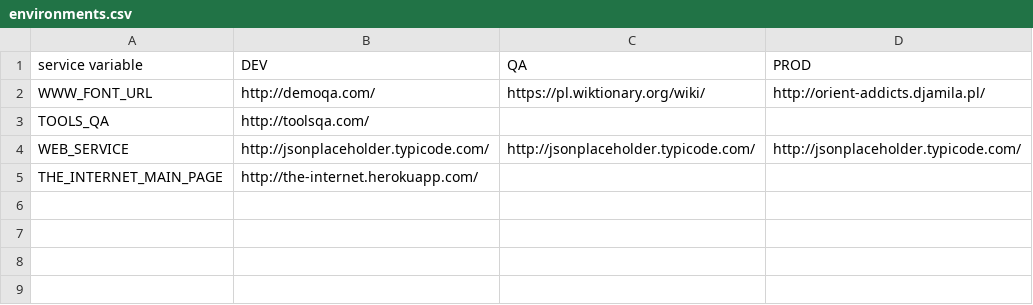
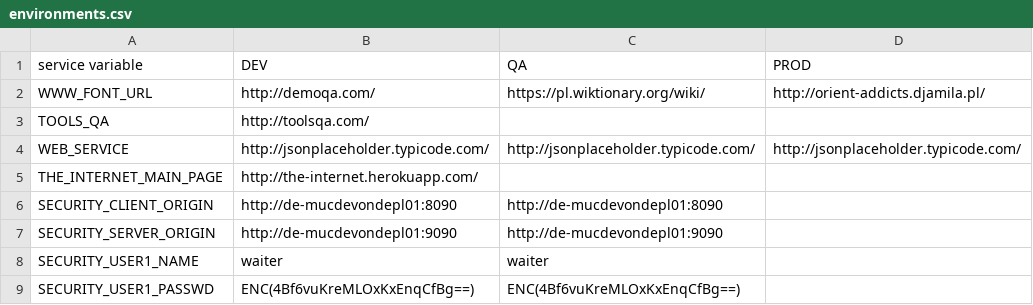
Before and after one commit to devonfw/mrchecker, a CSV file: allure-app-under-test/src/resources/enviroments/environments.csv, drawn as a sheet.

Commit message:
One working security test example:

```diff
--- a/allure-app-under-test/src/resources/enviroments/environments.csv
+++ b/allure-app-under-test/src/resources/enviroments/environments.csv
@@ -5 +5,5 @@ WEB_SERVICE,http://jsonplaceholder.typicode.com/,http://jsonplaceholder.typicode
 THE_INTERNET_MAIN_PAGE,http://the-internet.herokuapp.com/,,
+SECURITY_CLIENT_ORIGIN,http://de-mucdevondepl01:8090,http://de-mucdevondepl01:8090,
+SECURITY_SERVER_ORIGIN,http://de-mucdevondepl01:9090,http://de-mucdevondepl01:9090,
+SECURITY_USER1_NAME,waiter,waiter,,,
+SECURITY_USER1_PASSWD,ENC(4Bf6vuKreMLOxKxEnqCfBg==),ENC(4Bf6vuKreMLOxKxEnqCfBg==),,,
```
Also changed, not shown: 21 other files.
